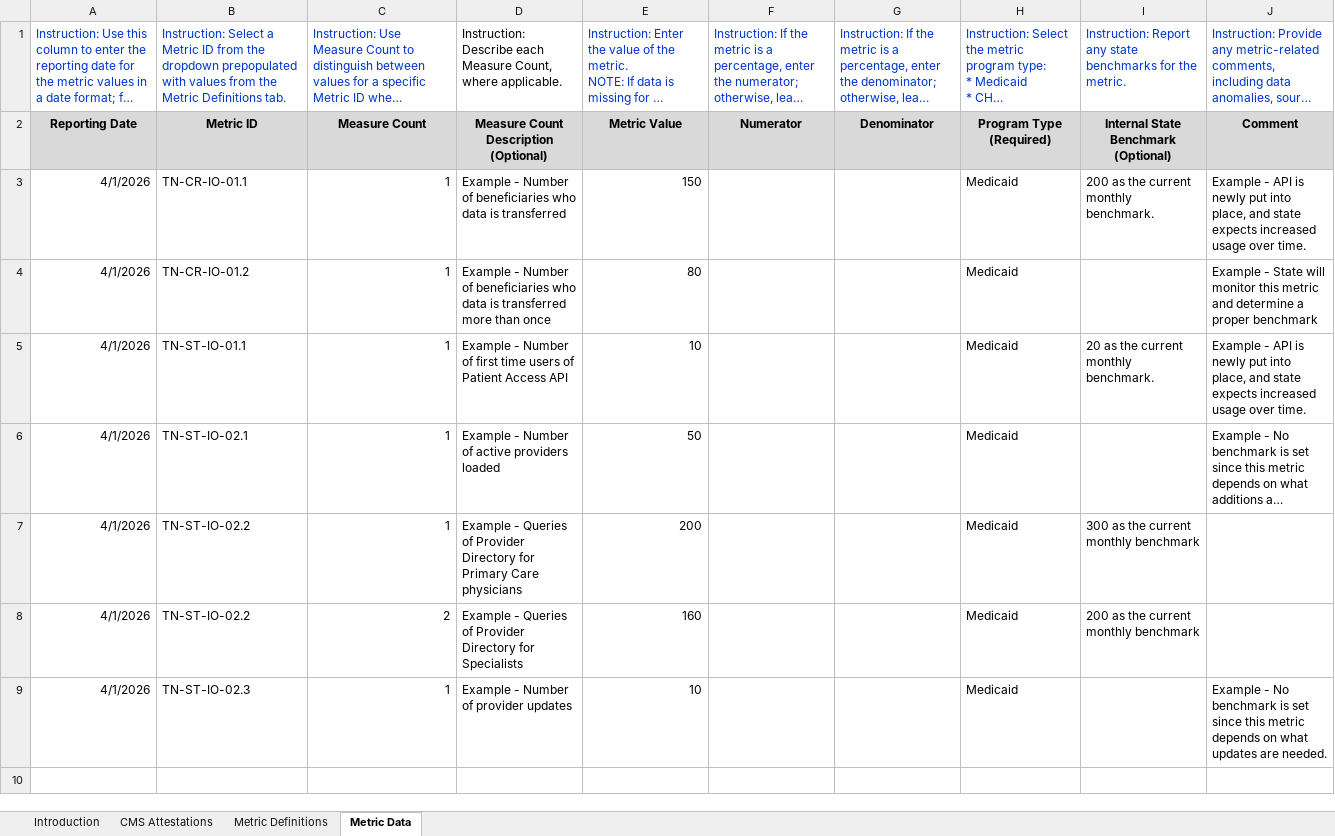
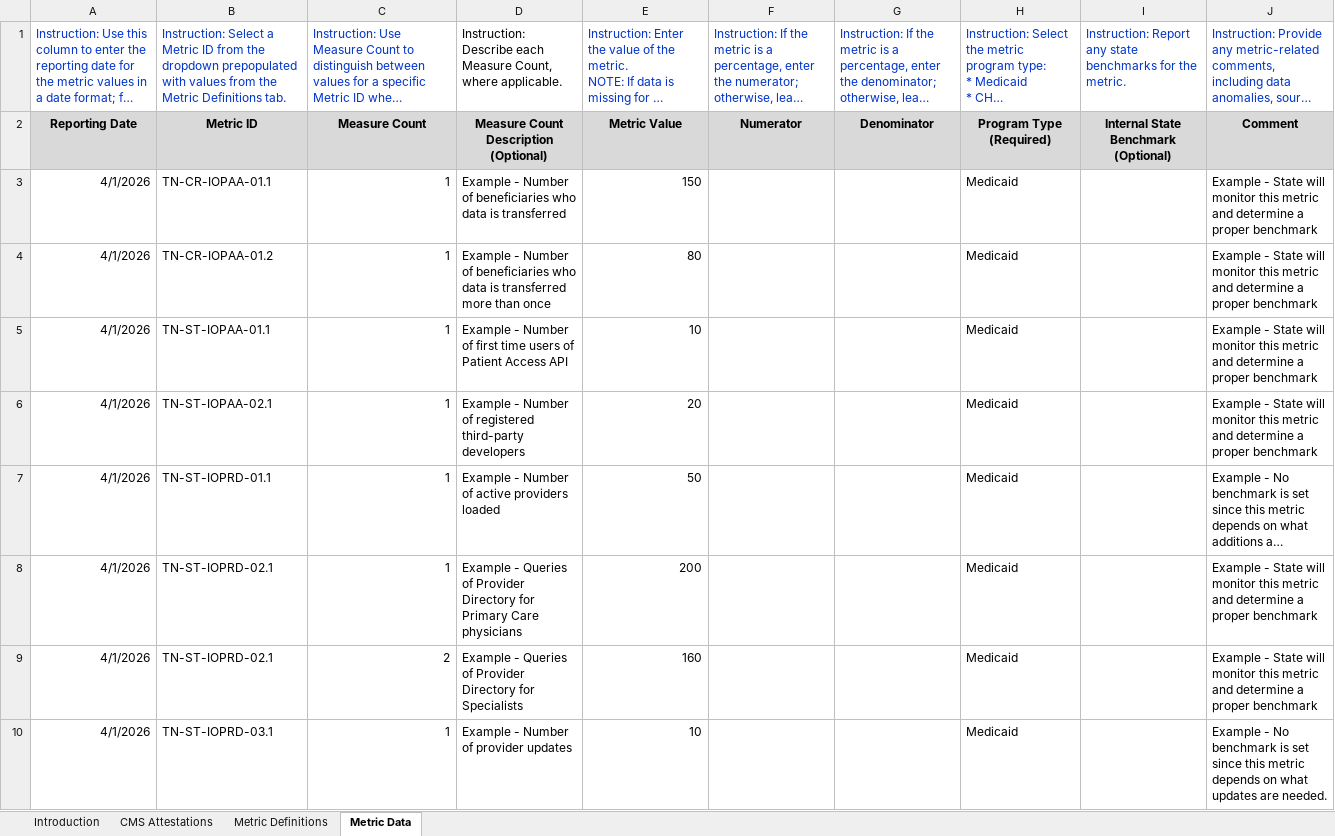
Before and after one commit to CMSgov/CMCS-DSG-DSS-Certification-Staging, an Excel workbook: Interoperability API Metrics Example ORW.xlsx, sheet Metric Data, drawn as a sheet; only a part is shown; long unchanged cells end in …; values as stored, in another font and other column widths than the file's, no borders; addresses are those after the commit; the diff covers the shown part only; the diff names each change by its address in the sheet, - before the commit and + after, or states it on an @@ line.

```diff
--- a/Interoperability API Metrics Example ORW.xlsx (sheet Metric Data)
+++ b/Interoperability API Metrics Example ORW.xlsx (sheet Metric Data)
-B3: TN-CR-IO-01.1
+B3: TN-CR-IOPAA-01.1
-I3: 200 as the current monthly benchmark.
+I3: (empty)
-J3: Example - API is newly put into place, and state expects increased usage over time.
+J3: Example - State will monitor this metric and determine a proper benchmark
-B4: TN-CR-IO-01.2
+B4: TN-CR-IOPAA-01.2
-B5: TN-ST-IO-01.1
+B5: TN-ST-IOPAA-01.1
-I5: 20 as the current monthly benchmark.
+I5: (empty)
-J5: Example - API is newly put into place, and state expects increased usage over time.
+J5: Example - State will monitor this metric and determine a proper benchmark
+row 6: 4/1/2026 | TN-ST-IOPAA-02.1 | 1 | Example - Number of registered third-party developers | 20 |  |  | Medicaid |  | Example - State will monitor this metric and determine a proper benchmark
-B7: TN-ST-IO-02.1
+B7: TN-ST-IOPRD-01.1
-B8:B9: TN-ST-IO-02.2
+B8:B9: TN-ST-IOPRD-02.1
-I8: 300 as the current monthly benchmark
+I8: (empty)
-J8:J9: (empty)
+J8:J9: Example - State will monitor this metric and determine a proper benchmark
-I9: 200 as the current monthly benchmark
+I9: (empty)
-B10: TN-ST-IO-02.3
+B10: TN-ST-IOPRD-03.1
```
Also changed, not shown: 7 added rows elsewhere in this sheet, sheet Metric Definitions, sheet Introduction.
